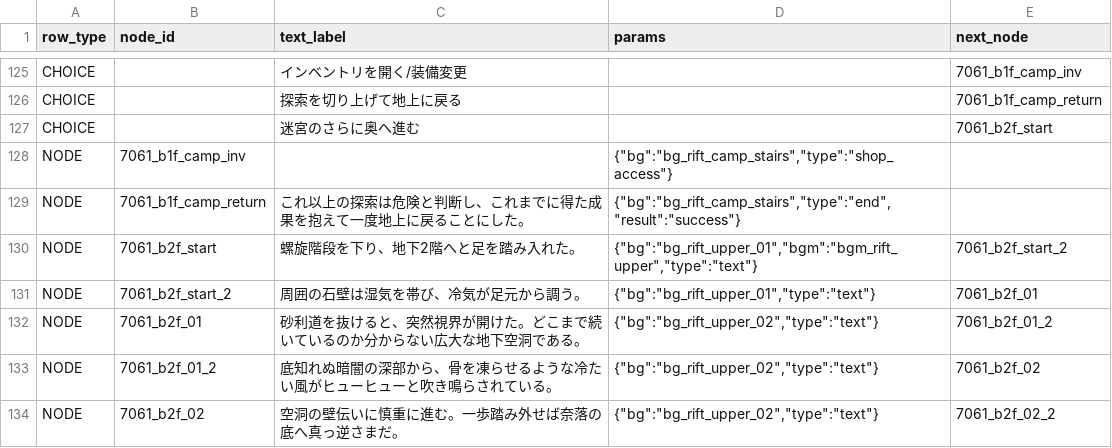
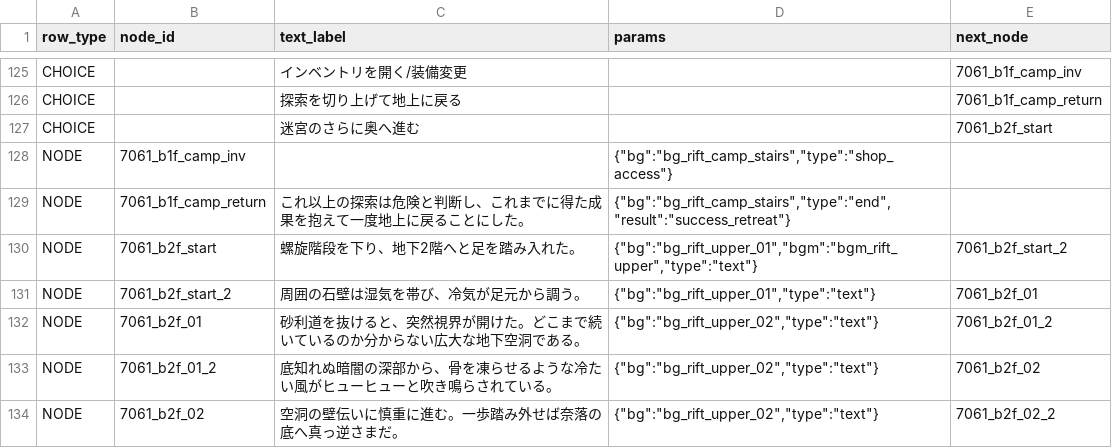
Before and after one commit to kiyoshikitamura/code-wirth-dawn, a CSV file: src/data/csv/scenarios/7061_qst_rift_upper.csv, drawn as a sheet; only a part is shown, gaps mark what is left out.

Commit message:
fix: change upper B1F camp return node to success_retreat

```diff
--- a/src/data/csv/scenarios/7061_qst_rift_upper.csv
+++ b/src/data/csv/scenarios/7061_qst_rift_upper.csv
@@ -130,3 +130,3 @@ CHOICE,,迷宮のさらに奥へ進む,,7061_b2f_start
 NODE,7061_b1f_camp_inv,,"{""bg"":""bg_rift_camp_stairs"",""type"":""shop_access""}",
-NODE,7061_b1f_camp_return,これ以上の探索は危険と判断し、これまでに得た成果を抱えて一度地上に戻ることにした。,"{""bg"":""bg_rift_camp_stairs"",""type"":""end"",""result"":""success""}",
+NODE,7061_b1f_camp_return,これ以上の探索は危険と判断し、これまでに得た成果を抱えて一度地上に戻ることにした。,"{""bg"":""bg_rift_camp_stairs"",""type"":""end"",""result"":""success_retreat""}",
 NODE,7061_b2f_start,螺旋階段を下り、地下2階へと足を踏み入れた。,"{""bg"":""bg_rift_upper_01"",""bgm"":""bgm_rift_upper"",""type"":""text""}",7061_b2f_start_2
```
